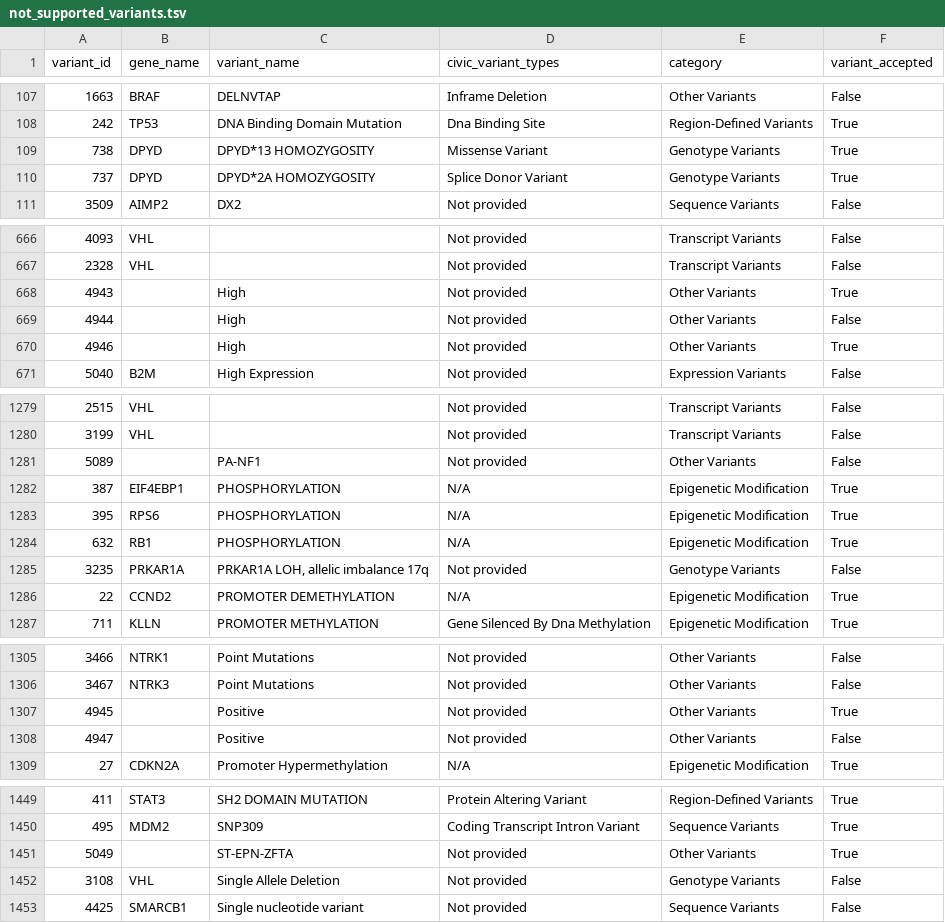
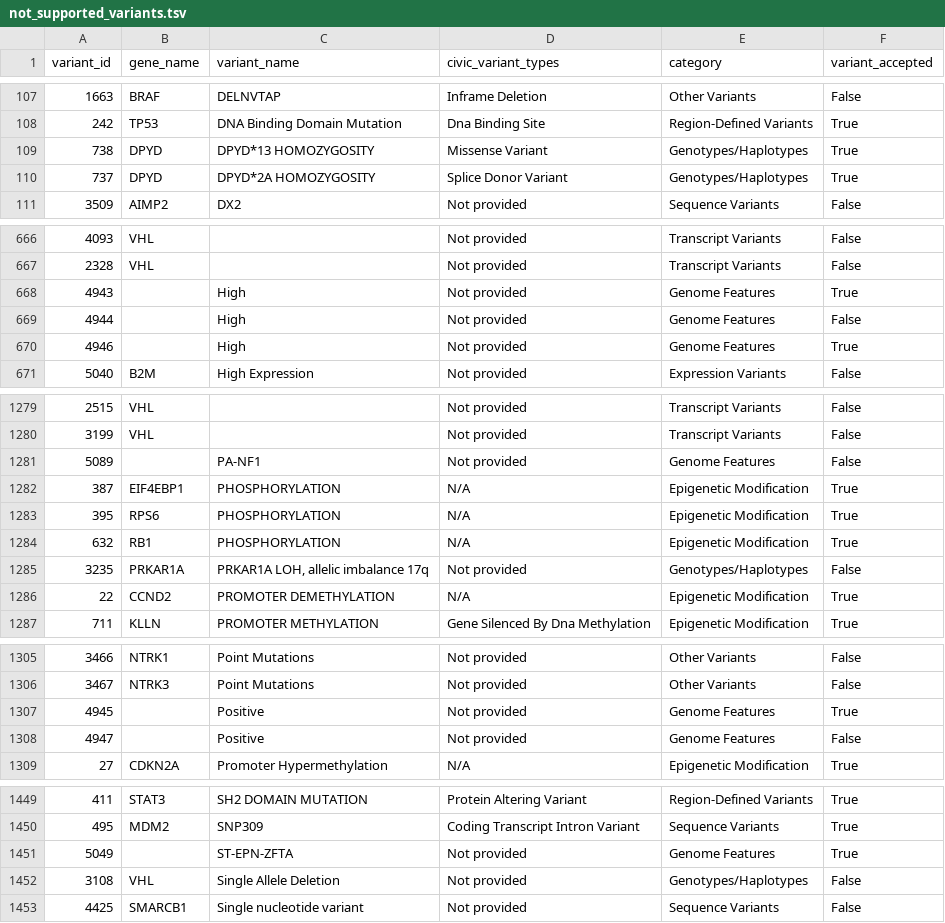
Before and after one commit to GenomicMedLab/variation-normalizer-manuscript, a TSV file: analysis/civic/variation_analysis/not_supported_variants.tsv, drawn as a sheet; only a part is shown, gaps mark what is left out; the diff covers the shown part only.

```diff
--- a/analysis/civic/variation_analysis/not_supported_variants.tsv
+++ b/analysis/civic/variation_analysis/not_supported_variants.tsv
@@ -108,4 +108,4 @@ variant_id	gene_name	variant_name	civic_variant_types	category	variant_accepted
 242	TP53	DNA Binding Domain Mutation	Dna Binding Site	Region-Defined Variants	True
-738	DPYD	DPYD*13 HOMOZYGOSITY	Missense Variant	Genotype Variants	True
-737	DPYD	DPYD*2A HOMOZYGOSITY	Splice Donor Variant	Genotype Variants	True
+738	DPYD	DPYD*13 HOMOZYGOSITY	Missense Variant	Genotypes/Haplotypes	True
+737	DPYD	DPYD*2A HOMOZYGOSITY	Splice Donor Variant	Genotypes/Haplotypes	True
 3509	AIMP2	DX2	Not provided	Sequence Variants	False
@@ -667,5 +667,5 @@ variant_id	gene_name	variant_name	civic_variant_types	category	variant_accepted
 2328	VHL		Not provided	Transcript Variants	False
-4943		High	Not provided	Other Variants	True
-4944		High	Not provided	Other Variants	False
-4946		High	Not provided	Other Variants	True
+4943		High	Not provided	Genome Features	True
+4944		High	Not provided	Genome Features	False
+4946		High	Not provided	Genome Features	True
 5040	B2M	High Expression	Not provided	Expression Variants	False
@@ -1280,3 +1280,3 @@ variant_id	gene_name	variant_name	civic_variant_types	category	variant_accepted
 3199	VHL		Not provided	Transcript Variants	False
-5089		PA-NF1	Not provided	Other Variants	False
+5089		PA-NF1	Not provided	Genome Features	False
 387	EIF4EBP1	PHOSPHORYLATION	N/A	Epigenetic Modification	True
@@ -1284,3 +1284,3 @@ variant_id	gene_name	variant_name	civic_variant_types	category	variant_accepted
 632	RB1	PHOSPHORYLATION	N/A	Epigenetic Modification	True
-3235	PRKAR1A	PRKAR1A LOH, allelic imbalance 17q	Not provided	Genotype Variants	False
+3235	PRKAR1A	PRKAR1A LOH, allelic imbalance 17q	Not provided	Genotypes/Haplotypes	False
 22	CCND2	PROMOTER DEMETHYLATION	N/A	Epigenetic Modification	True
@@ -1306,4 +1306,4 @@ variant_id	gene_name	variant_name	civic_variant_types	category	variant_accepted
 3467	NTRK3	Point Mutations	Not provided	Other Variants	False
-4945		Positive	Not provided	Other Variants	True
-4947		Positive	Not provided	Other Variants	False
+4945		Positive	Not provided	Genome Features	True
+4947		Positive	Not provided	Genome Features	False
 27	CDKN2A	Promoter Hypermethylation	N/A	Epigenetic Modification	True
@@ -1450,4 +1450,4 @@ variant_id	gene_name	variant_name	civic_variant_types	category	variant_accepted
 495	MDM2	SNP309	Coding Transcript Intron Variant	Sequence Variants	True
-5049		ST-EPN-ZFTA	Not provided	Other Variants	True
-3108	VHL	Single Allele Deletion	Not provided	Genotype Variants	False
+5049		ST-EPN-ZFTA	Not provided	Genome Features	True
+3108	VHL	Single Allele Deletion	Not provided	Genotypes/Haplotypes	False
 4425	SMARCB1	Single nucleotide variant	Not provided	Sequence Variants	False
```
Also changed, not shown: 22 edited cells elsewhere in this file, 2 other files.
